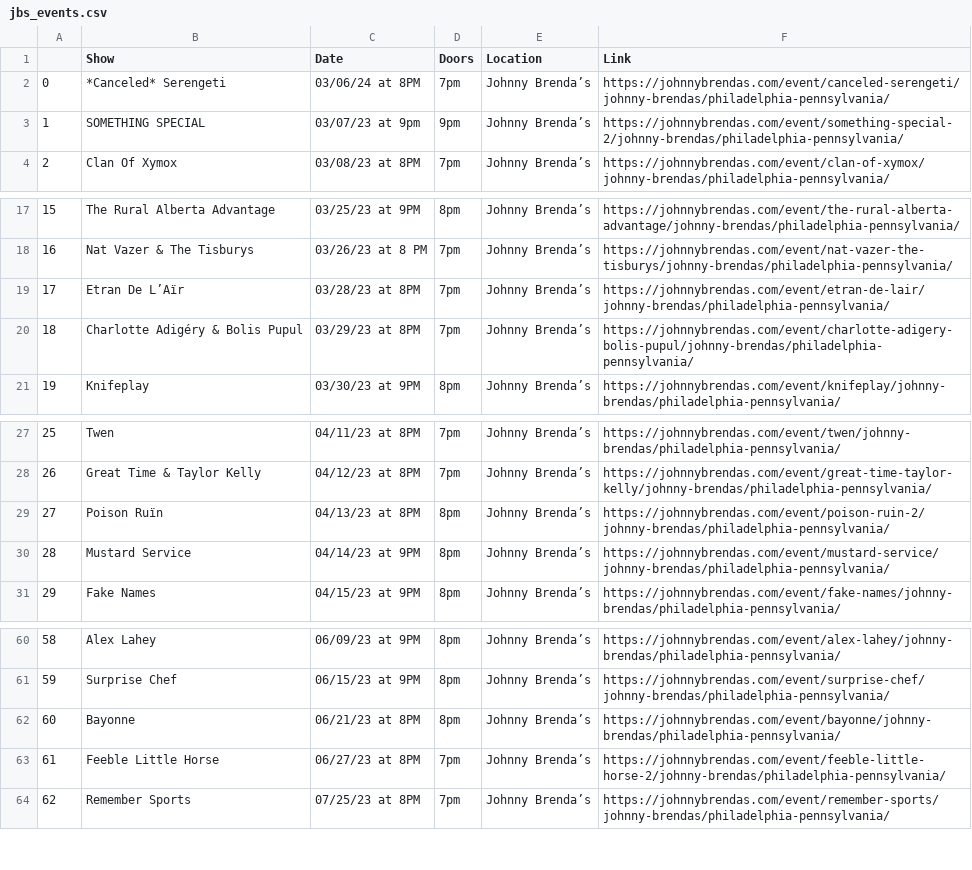
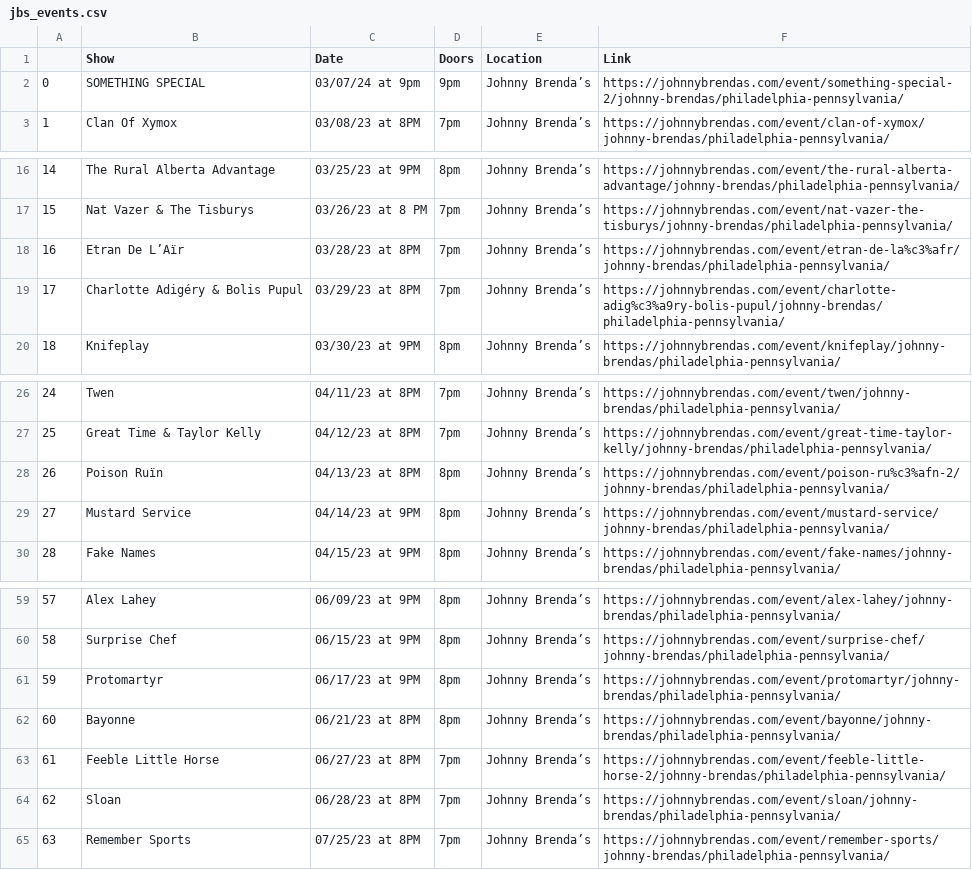
Before and after one commit to amandakreider/Concert-Calendars, a CSV file: csv/jbs_events.csv, drawn as a sheet; only a part is shown, gaps mark what is left out; removed rows and columns are numbered as before the commit, all else as after; the diff names each change by its address in the sheet, - before the commit and + after, or states it on an @@ line.

Commit message:
Update Johnny Brenda's calendar

```diff
--- a/csv/jbs_events.csv
+++ b/csv/jbs_events.csv
-row 2: 0 | *Canceled* Serengeti | 03/06/24 at 8PM | 7pm | Johnny Brenda’s | https://johnnybrendas.com/event/canceled-serengeti/johnny-brendas/philadelphia-pennsylvania/
@@ column A renumbered from row 2 down @@
-C2 (Date): 03/07/23 at 9pm
+C2 (Date): 03/07/24 at 9pm
-F18 (Link): https://johnnybrendas.com/event/etran-de-lair/johnny-brendas/philadelphia-pennsylvania/
+F18 (Link): https://johnnybrendas.com/event/etran-de-la%c3%afr/johnny-brendas/philadelphia-pennsylvania/
-F19 (Link): https://johnnybrendas.com/event/charlotte-adigery-bolis-pupul/johnny-brendas/philadelphia-pennsylvania/
+F19 (Link): https://johnnybrendas.com/event/charlotte-adig%c3%a9ry-bolis-pupul/johnny-brendas/philadelphia-pennsylvania/
-F28 (Link): https://johnnybrendas.com/event/poison-ruin-2/johnny-brendas/philadelphia-pennsylvania/
+F28 (Link): https://johnnybrendas.com/event/poison-ru%c3%afn-2/johnny-brendas/philadelphia-pennsylvania/
+row 61: 59 | Protomartyr | 06/17/23 at 9PM | 8pm | Johnny Brenda’s | https://johnnybrendas.com/event/protomartyr/johnny-brendas/philadelphia-pennsylvania/
+row 64: 62 | Sloan | 06/28/23 at 8PM | 7pm | Johnny Brenda’s | https://johnnybrendas.com/event/sloan/johnny-brendas/philadelphia-pennsylvania/
```
Also changed, not shown: 1 other file.
